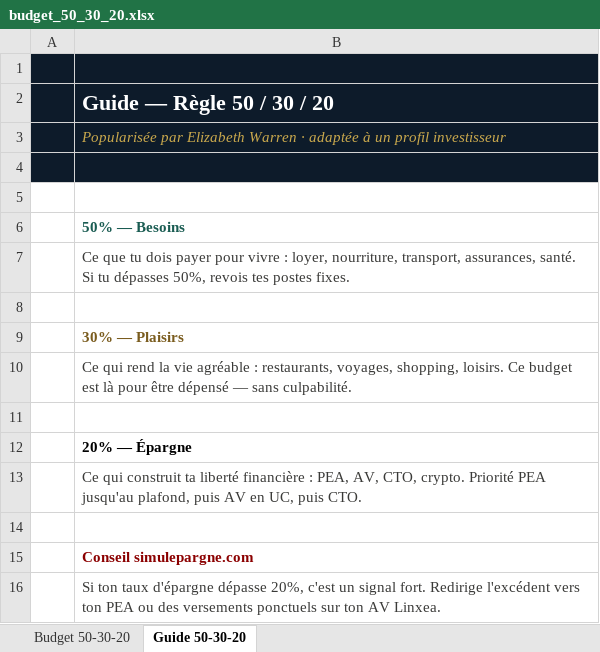
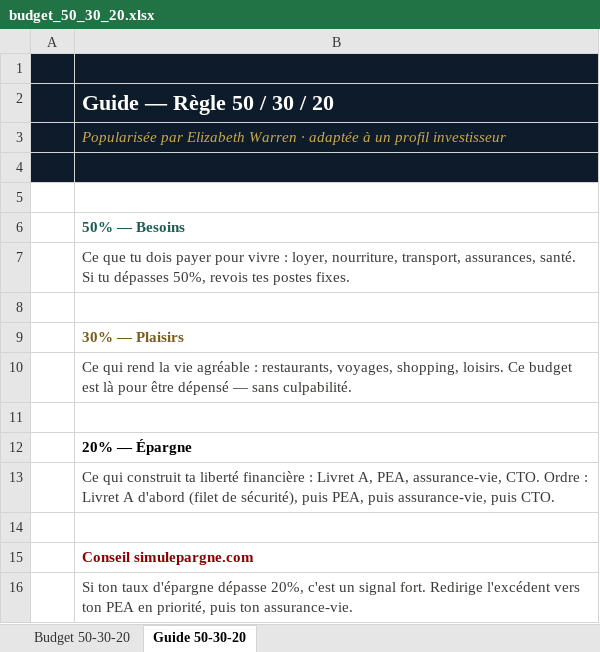
Before and after one commit to data-metricmind/simulepargne, an Excel workbook: budget_50_30_20.xlsx, sheet Guide 50-30-20, drawn as a sheet; values as stored, in another font and other column widths than the file's, no borders; the diff names each change by its address in the sheet, - before the commit and + after, or states it on an @@ line.

```diff
--- a/budget_50_30_20.xlsx (sheet Guide 50-30-20)
+++ b/budget_50_30_20.xlsx (sheet Guide 50-30-20)
-B13: …financière : PEA, AV, CTO, crypto. Priorité PEA jusqu'au plafond, puis AV en UC, puis CTO.
+B13: …financière : Livret A, PEA, assurance-vie, CTO. Ordre : Livret A d'abord (filet de sécurité), puis PEA, puis assurance-vie, puis CTO.
-B16: …ton PEA ou des versements ponctuels sur ton AV Linxea.
+B16: …ton PEA en priorité, puis ton assurance-vie.
```
Also changed, not shown: sheet Budget 50-30-20, 1 other file.
